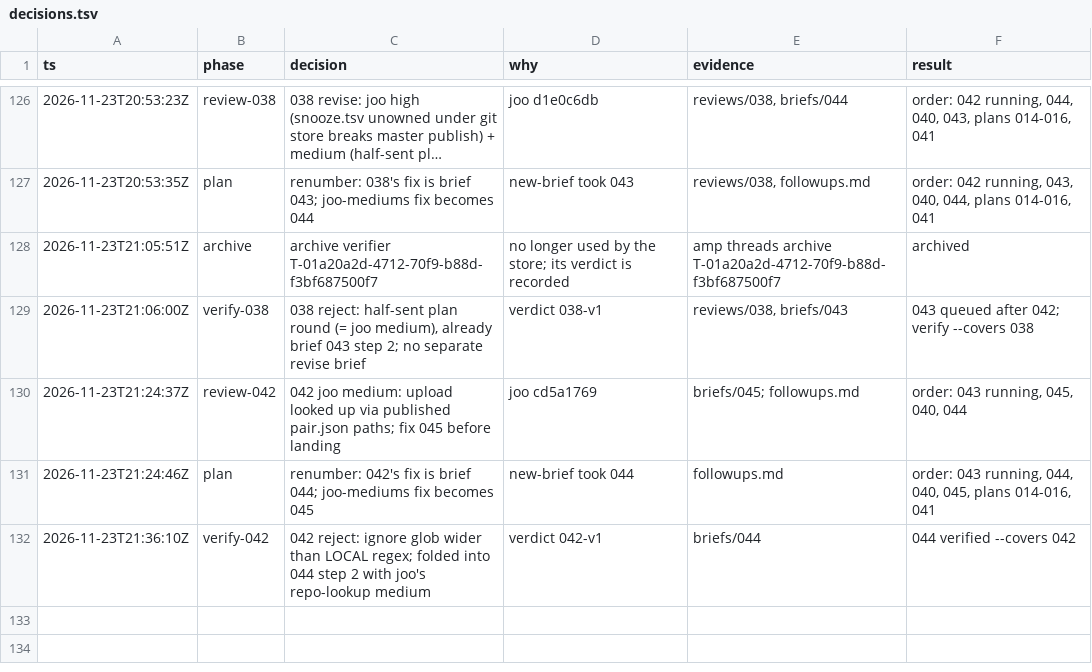
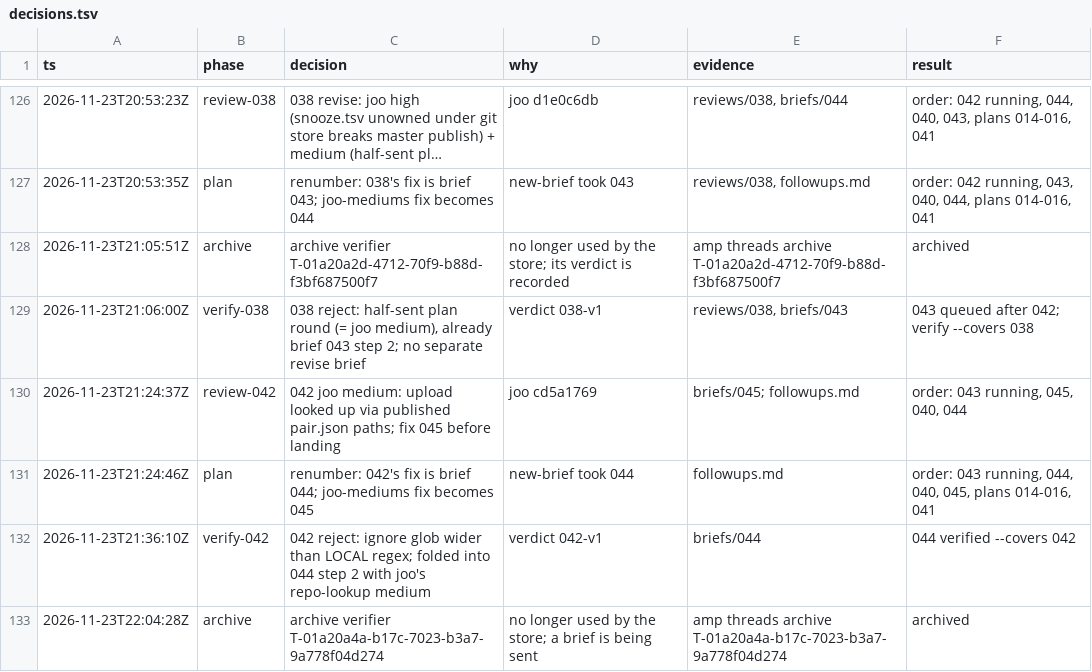
Before and after one commit to br1anchen/open-pstack, a TSV file: decisions.tsv, drawn as a sheet; only a part is shown, gaps mark what is left out; long unchanged cells end in ….

```diff
--- a/decisions.tsv
+++ b/decisions.tsv
@@ -132 +132,2 @@ ts	phase	decision	why	evidence	result
 2026-11-23T21:36:10Z	verify-042	042 reject: ignore glob wider than LOCAL regex; folded into 044 step 2 with joo's repo-lookup medium	verdict 042-v1	briefs/044	044 verified --covers 042
+2026-11-23T22:04:28Z	archive	archive verifier T-01a20a4a-b17c-7023-b3a7-9a778f04d274	no longer used by the store; a brief is being sent	amp threads archive T-01a20a4a-b17c-7023-b3a7-9a778f04d274	archived
```
Also changed, not shown: events/master-g3.tsv, nest-pending.tsv, 2 other files.
